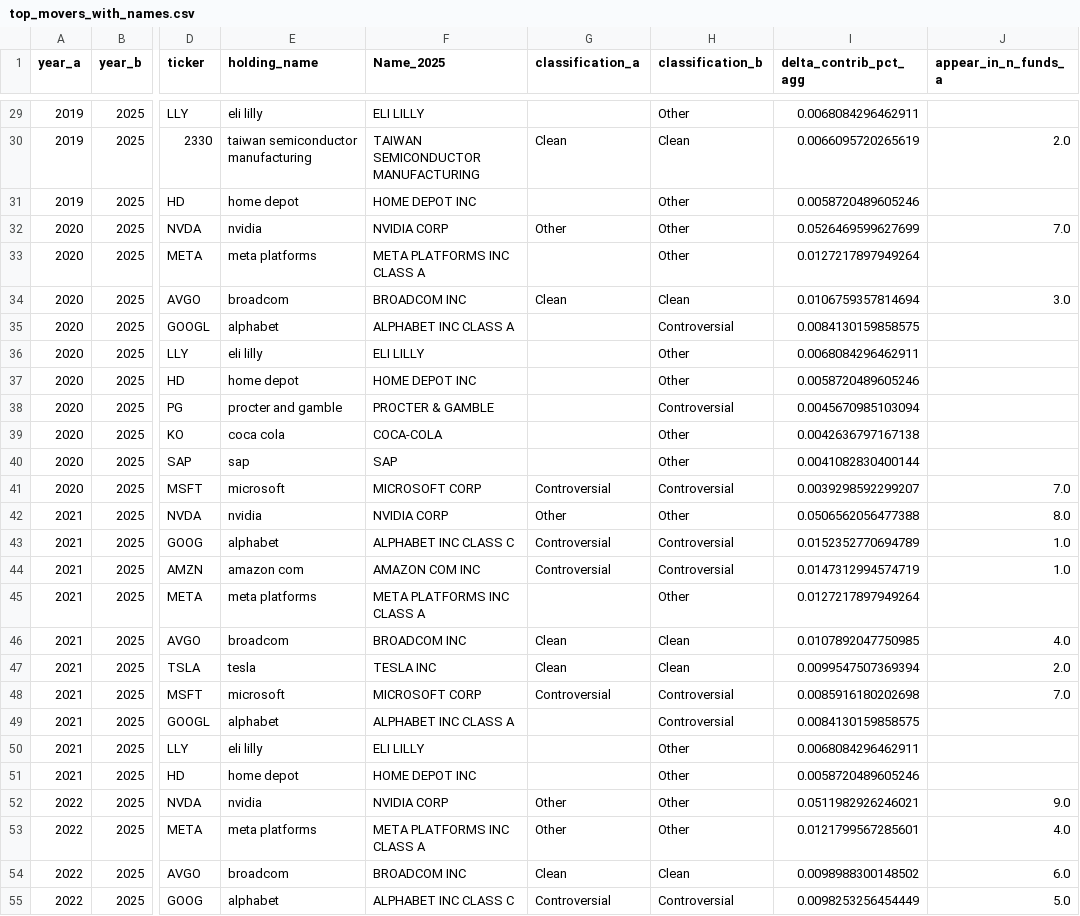
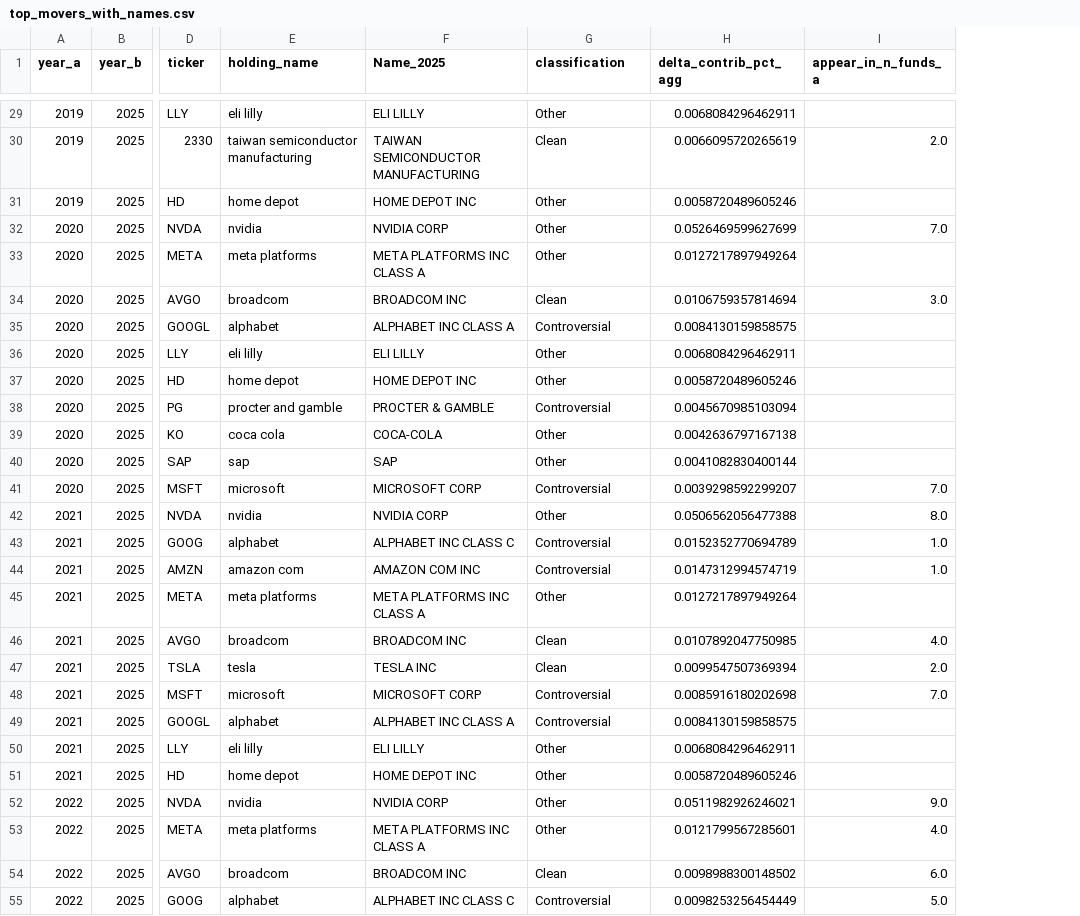
Before and after one commit to nitya-ar/blackrock-esg-etf-study, a CSV file: Data/Data for Dashboard/Analysis 2/top_movers_with_names.csv, drawn as a sheet; only a part is shown, gaps mark what is left out; the diff covers the shown part only; the diff names each change by its address in the sheet, - before the commit and + after, or states it on an @@ line.

```diff
--- a/Data/Data for Dashboard/Analysis 2/top_movers_with_names.csv
+++ b/Data/Data for Dashboard/Analysis 2/top_movers_with_names.csv
-column H (classification_b), rows 29-55: Other | Clean | Other | Other | Other | Clean | Controversial | Other | Other | Controversial | Other | Other | Controversial | Other | Controversial | Controversial | Other | Clean | Clean | Controversial | Controversial | Other | Other | Other | Other | Clean | Controversial
-G1: classification_a
+G1: classification
-G29 (classification): (empty)
+G29 (classification): Other
-G31 (classification): (empty)
+G31 (classification): Other
-G33 (classification): (empty)
+G33 (classification): Other
-G35 (classification): (empty)
+G35 (classification): Controversial
-G36:G37 (classification): (empty)
+G36:G37 (classification): Other
-G38 (classification): (empty)
+G38 (classification): Controversial
-G39:G40 (classification): (empty)
+G39:G40 (classification): Other
-G45 (classification): (empty)
+G45 (classification): Other
-G49 (classification): (empty)
+G49 (classification): Controversial
-G50:G51 (classification): (empty)
+G50:G51 (classification): Other
```
Also changed, not shown: 17 edited cells elsewhere in this file.
